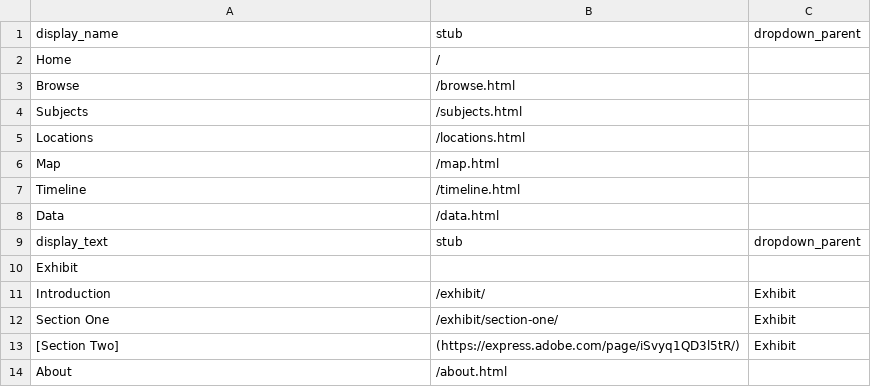
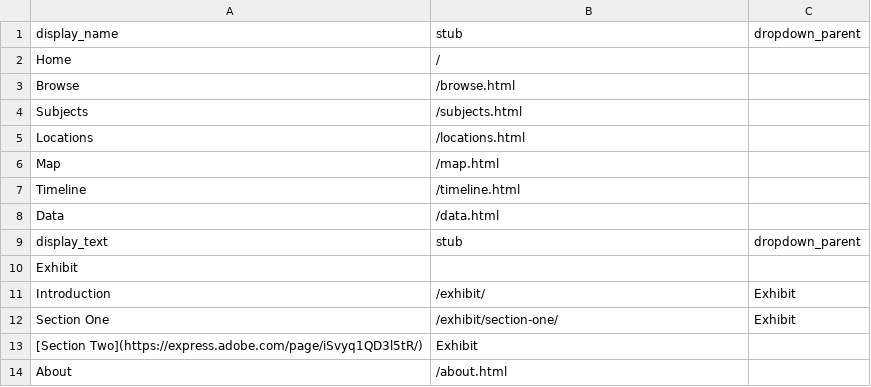
Before and after one commit to colleengreene/crju-watkins-demo, a CSV file: _data/config-nav.csv, drawn as a sheet.

Commit message:
Update config-nav.csv
Fixing external URL in markup.

```diff
--- a/_data/config-nav.csv
+++ b/_data/config-nav.csv
@@ -12,3 +12,3 @@ Introduction,/exhibit/,Exhibit
 Section One,/exhibit/section-one/,Exhibit
-[Section Two],(https://express.adobe.com/page/iSvyq1QD3l5tR/),Exhibit
+[Section Two](https://express.adobe.com/page/iSvyq1QD3l5tR/),Exhibit
 About,/about.html
```
